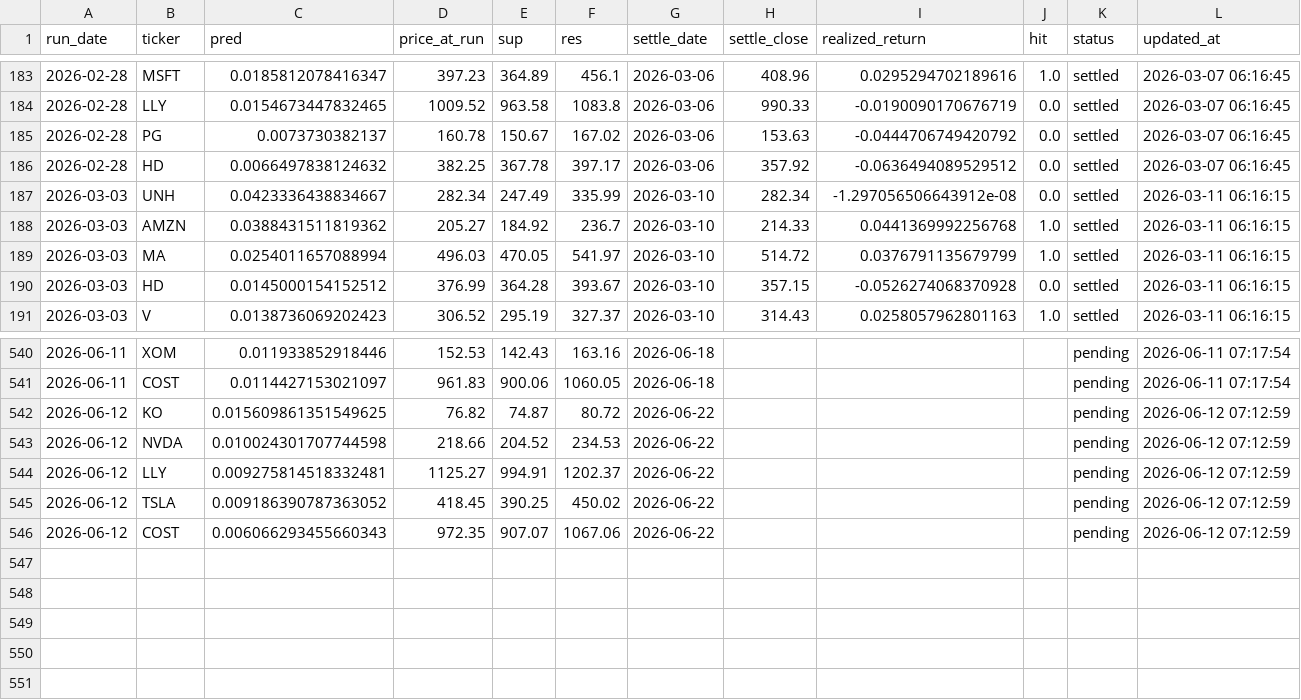
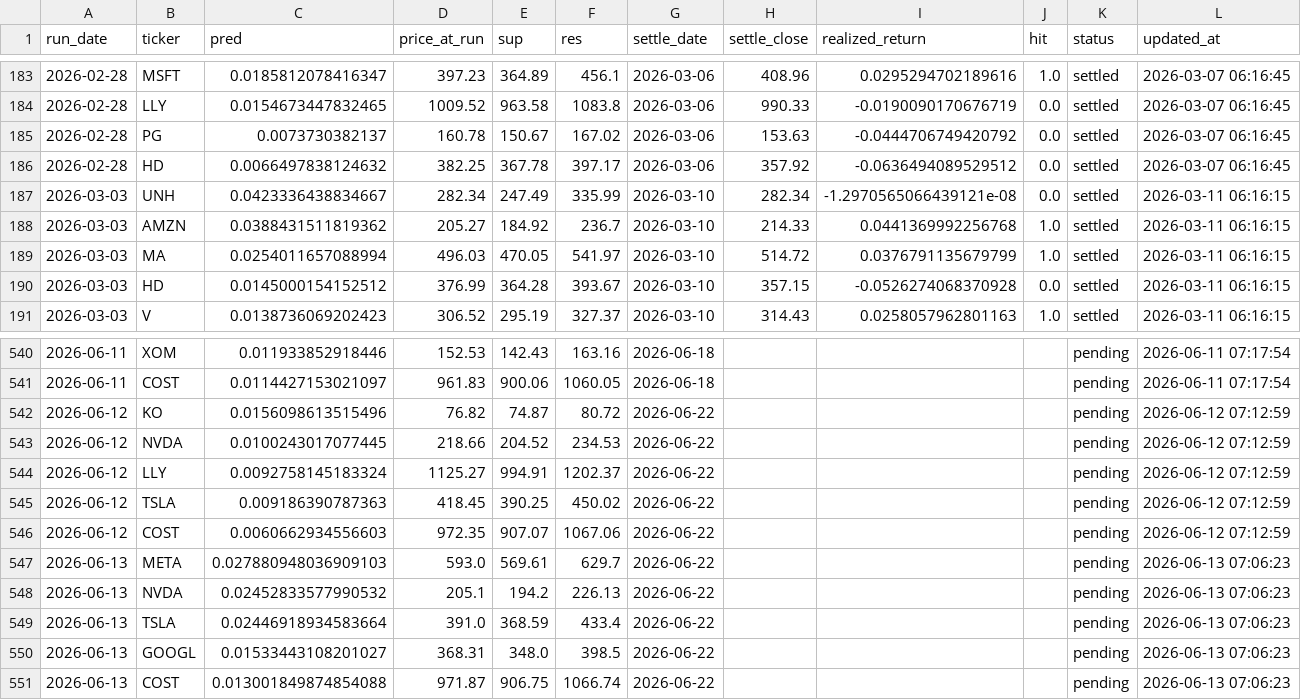
Before and after one commit to chehao0221/US-stock-ai, a CSV file: us_history.csv, drawn as a sheet; only a part is shown, gaps mark what is left out; the diff covers the shown part only.

```diff
--- a/us_history.csv
+++ b/us_history.csv
@@ -186,3 +186,3 @@
 2026-02-28,HD,0.0066497838124632,382.25,367.78,397.17,2026-03-06,357.92,-0.0636494089529512,0.0,settled,2026-03-07 06:16:45
-2026-03-03,UNH,0.0423336438834667,282.34,247.49,335.99,2026-03-10,282.34,-1.297056506643912e-08,0.0,settled,2026-03-11 06:16:15
+2026-03-03,UNH,0.0423336438834667,282.34,247.49,335.99,2026-03-10,282.34,-1.2970565066439121e-08,0.0,settled,2026-03-11 06:16:15
 2026-03-03,AMZN,0.0388431511819362,205.27,184.92,236.7,2026-03-10,214.33,0.0441369992256768,1.0,settled,2026-03-11 06:16:15
@@ -541,6 +541,11 @@
 2026-06-11,COST,0.0114427153021097,961.83,900.06,1060.05,2026-06-18,,,,pending,2026-06-11 07:17:54
-2026-06-12,KO,0.015609861351549625,76.82,74.87,80.72,2026-06-22,,,,pending,2026-06-12 07:12:59
-2026-06-12,NVDA,0.010024301707744598,218.66,204.52,234.53,2026-06-22,,,,pending,2026-06-12 07:12:59
-2026-06-12,LLY,0.009275814518332481,1125.27,994.91,1202.37,2026-06-22,,,,pending,2026-06-12 07:12:59
-2026-06-12,TSLA,0.009186390787363052,418.45,390.25,450.02,2026-06-22,,,,pending,2026-06-12 07:12:59
-2026-06-12,COST,0.006066293455660343,972.35,907.07,1067.06,2026-06-22,,,,pending,2026-06-12 07:12:59
+2026-06-12,KO,0.0156098613515496,76.82,74.87,80.72,2026-06-22,,,,pending,2026-06-12 07:12:59
+2026-06-12,NVDA,0.0100243017077445,218.66,204.52,234.53,2026-06-22,,,,pending,2026-06-12 07:12:59
+2026-06-12,LLY,0.0092758145183324,1125.27,994.91,1202.37,2026-06-22,,,,pending,2026-06-12 07:12:59
+2026-06-12,TSLA,0.009186390787363,418.45,390.25,450.02,2026-06-22,,,,pending,2026-06-12 07:12:59
+2026-06-12,COST,0.0060662934556603,972.35,907.07,1067.06,2026-06-22,,,,pending,2026-06-12 07:12:59
+2026-06-13,META,0.027880948036909103,593.0,569.61,629.7,2026-06-22,,,,pending,2026-06-13 07:06:23
+2026-06-13,NVDA,0.02452833577990532,205.1,194.2,226.13,2026-06-22,,,,pending,2026-06-13 07:06:23
+2026-06-13,TSLA,0.02446918934583664,391.0,368.59,433.4,2026-06-22,,,,pending,2026-06-13 07:06:23
+2026-06-13,GOOGL,0.01533443108201027,368.31,348.0,398.5,2026-06-22,,,,pending,2026-06-13 07:06:23
+2026-06-13,COST,0.013001849874854088,971.87,906.75,1066.74,2026-06-22,,,,pending,2026-06-13 07:06:23
```
Also changed, not shown: 53 edited cells elsewhere in this file.
